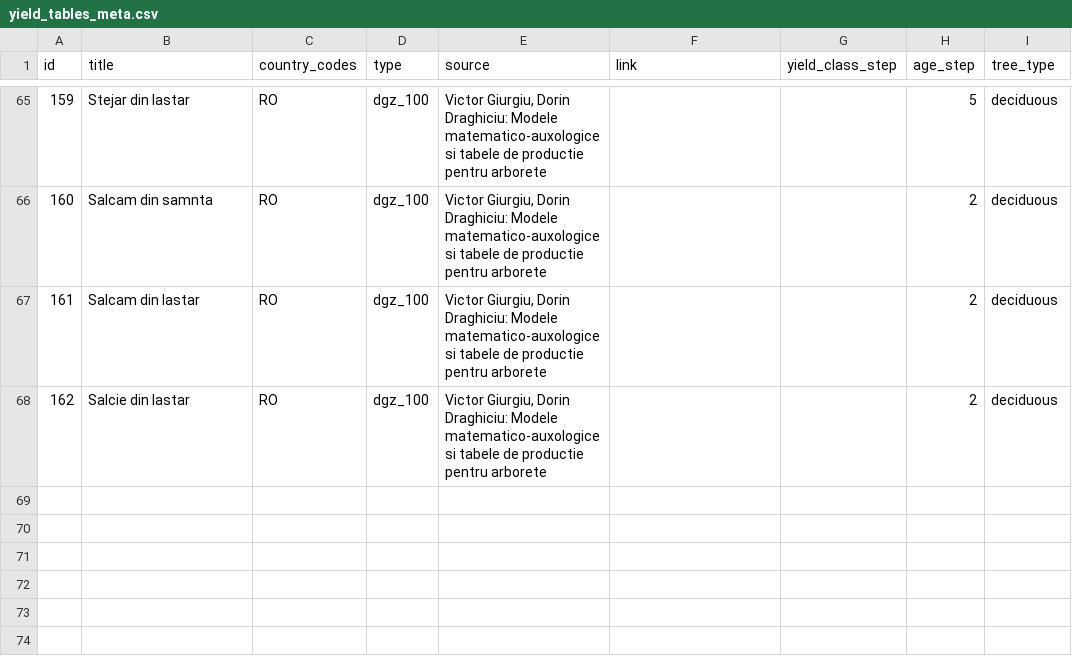
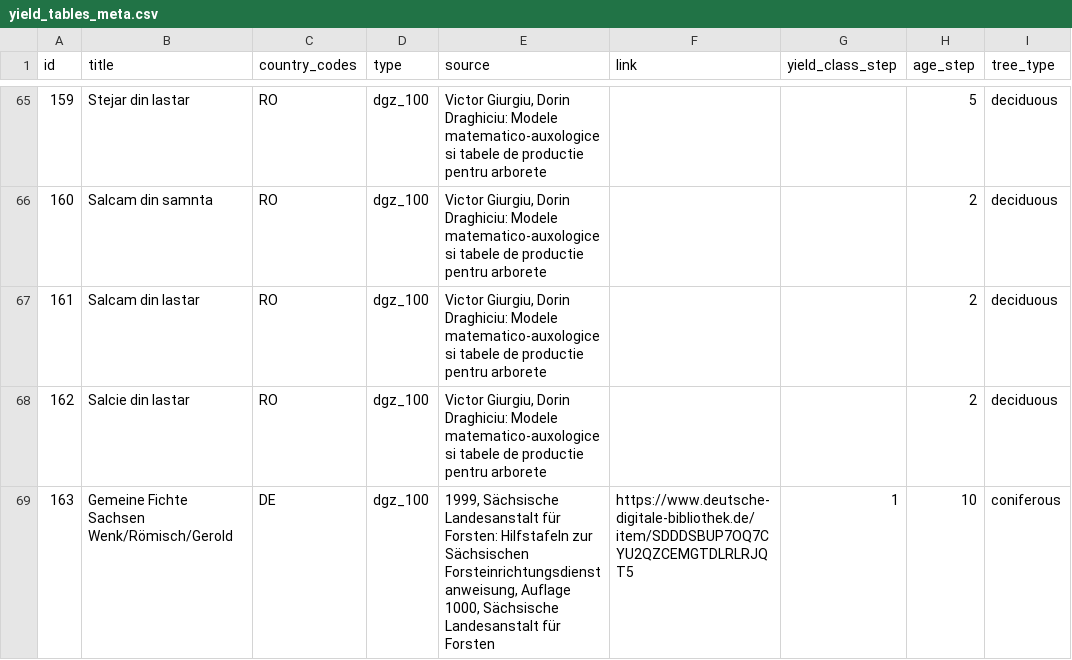
Before and after one commit to treely/openyieldtables, a CSV file: src/openyieldtables/data/yield_tables_meta.csv, drawn as a sheet; only a part is shown, gaps mark what is left out.

```diff
--- a/src/openyieldtables/data/yield_tables_meta.csv
+++ b/src/openyieldtables/data/yield_tables_meta.csv
@@ -68 +68,2 @@ id;title;country_codes;type;source;link;yield_class_step;age_step;tree_type
 162;Salcie din lastar;RO;dgz_100;Victor Giurgiu, Dorin Draghiciu: Modele matematico-auxologice si tabele de productie pentru arborete;;;2;deciduous
+163;Gemeine Fichte Sachsen Wenk/Römisch/Gerold;DE;dgz_100;1999, Sächsische Landesanstalt für Forsten: Hilfstafeln zur Sächsischen Forsteinrichtungsdienstanweisung, Auflage 1000, Sächsische Landesanstalt für Forsten;https://www.deutsche-digitale-bibliothek.de/item/SDDDSBUP7OQ7CYU2QZCEMGTDLRLRJQT5;1;10;coniferous
```
Also changed, not shown: src/openyieldtables/data/yield_tables.csv.
